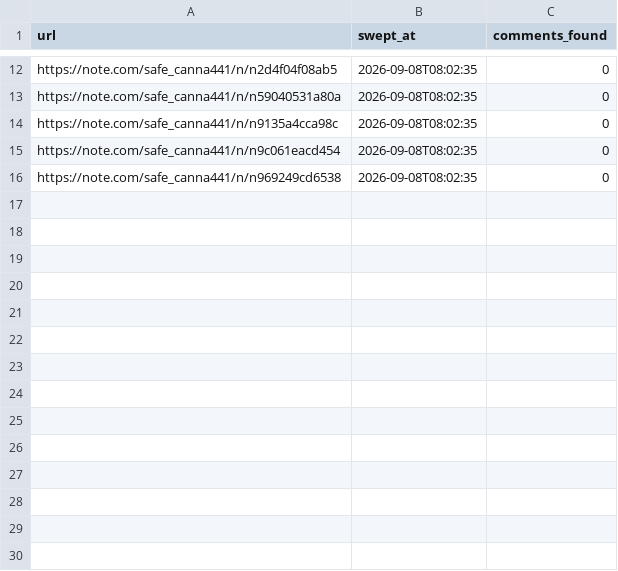
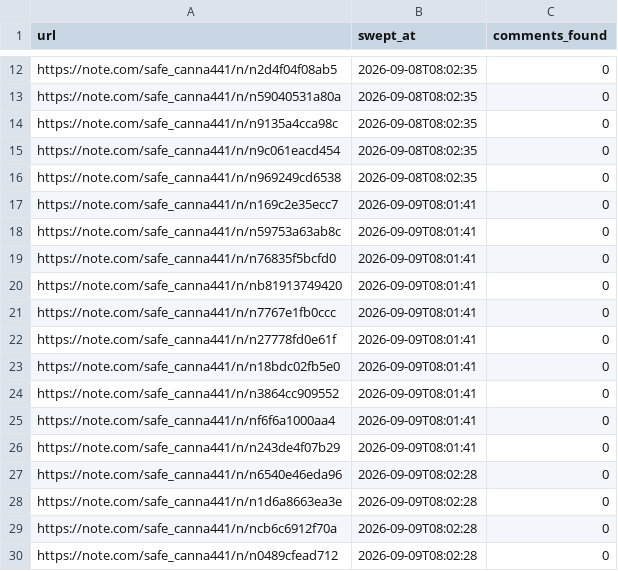
Before and after one commit to tyutyutakokaina81-netizen/agent-team, a TSV file: ops/comments/_sweep.tsv, drawn as a sheet; only a part is shown, gaps mark what is left out; the diff names each change by its address in the sheet, - before the commit and + after, or states it on an @@ line.

```diff
--- a/ops/comments/_sweep.tsv
+++ b/ops/comments/_sweep.tsv
+row 17: https://note.com/safe_canna441/n/n169c2e35ecc7 | 2026-09-09T08:01:41 | 0
+row 18: https://note.com/safe_canna441/n/n59753a63ab8c | 2026-09-09T08:01:41 | 0
+row 19: https://note.com/safe_canna441/n/n76835f5bcfd0 | 2026-09-09T08:01:41 | 0
+row 20: https://note.com/safe_canna441/n/nb81913749420 | 2026-09-09T08:01:41 | 0
+row 21: https://note.com/safe_canna441/n/n7767e1fb0ccc | 2026-09-09T08:01:41 | 0
+row 22: https://note.com/safe_canna441/n/n27778fd0e61f | 2026-09-09T08:01:41 | 0
+row 23: https://note.com/safe_canna441/n/n18bdc02fb5e0 | 2026-09-09T08:01:41 | 0
+row 24: https://note.com/safe_canna441/n/n3864cc909552 | 2026-09-09T08:01:41 | 0
+row 25: https://note.com/safe_canna441/n/nf6f6a1000aa4 | 2026-09-09T08:01:41 | 0
+row 26: https://note.com/safe_canna441/n/n243de4f07b29 | 2026-09-09T08:01:41 | 0
+row 27: https://note.com/safe_canna441/n/n6540e46eda96 | 2026-09-09T08:02:28 | 0
+row 28: https://note.com/safe_canna441/n/n1d6a8663ea3e | 2026-09-09T08:02:28 | 0
+row 29: https://note.com/safe_canna441/n/ncb6c6912f70a | 2026-09-09T08:02:28 | 0
+row 30: https://note.com/safe_canna441/n/n0489cfead712 | 2026-09-09T08:02:28 | 0
```
Also changed, not shown: 7 other files.
